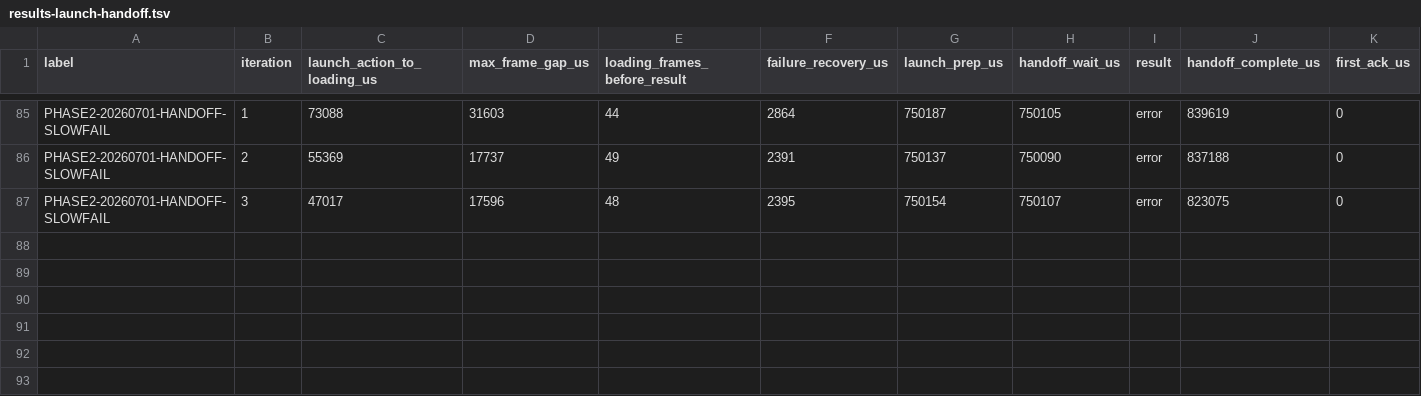
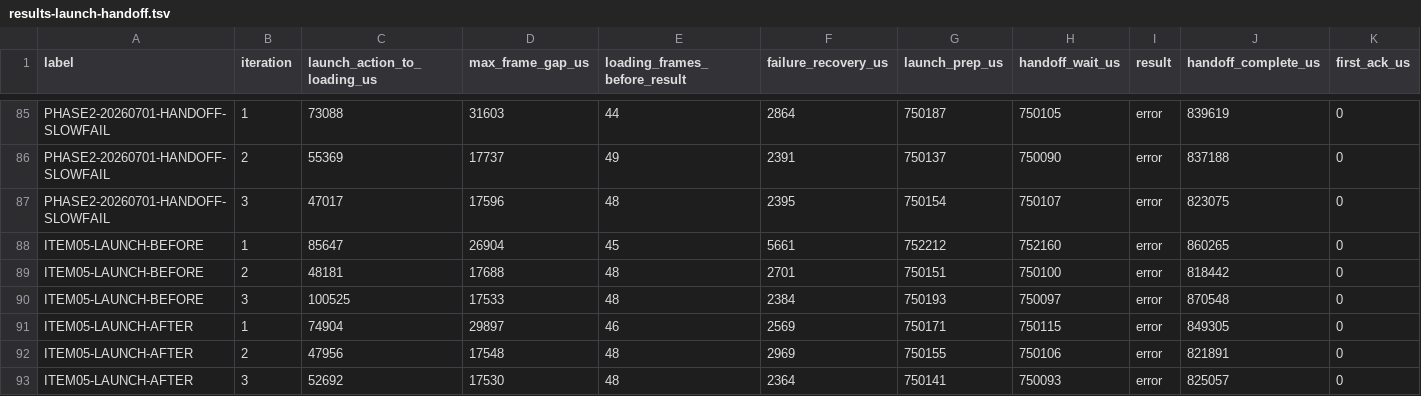
Before and after one commit to NigelBreslaw/MiSTer-MagiK, a TSV file: history/toolchain-bench/results-launch-handoff.tsv, drawn as a sheet; only a part is shown, gaps mark what is left out; rows hold the shown columns only; the diff names each change by its address in the sheet, - before the commit and + after, or states it on an @@ line.

Commit message:
bench: record item05 failed handoff gate evidence
Cause:
Post-handoff runtime probes were suspected of contributing to launch loading-frame gaps, but the tested throttle patch did not improve the paired launch-handoff gate.

Before:
ITEM05-HANDOFF-BEFORE launcher row recorded in history/toolchain-bench/results.tsv. Paired ITEM05-LAUNCH-BEFORE slow-fail max_frame_gap_us=26904; max failure_recovery_us=5661.

After:
ITEM05-HANDOFF-AFTER launcher row recorded in history/toolchain-bench/results.tsv. Paired ITEM05-LAUNCH-AFTER slow-fail max_frame_gap_us=29897; max failure_recovery_us=2969. Named metric did not improve, so production code was reverted.

Tests:
git diff --check. Earlier rejected patch validation before revert: scripts/dev-rust check; cargo test --manifest-path magik-gui/Cargo.toml --features ui --no-default-features; cargo clippy --manifest-path magik-gui/Cargo.toml --lib --no-default-features -- -D warnings.

Evidence:
history/toolchain-bench/results.tsv; history/toolchain-bench/results-launch-handoff.tsv; build/arcade-scroll-profiles/ITEM05-SCROLL-BEFORE-arcade-scroll.tsv; build/arcade-scroll-profiles/ITEM05-SCROLL-AFTER-arcade-scroll.tsv; build/launch-handoff/ITEM05-LAUNCH-BEFORE.tsv; build/launch-handoff/ITEM05-LAUNCH-AFTER.tsv; history/toolchain-bench/ITEM05-HANDOFF-BEFORE-launcher-fb.png; history/toolchain-bench/ITEM05-HANDOFF-AFTER-launcher-fb.png.

Review:
Reviewed staged diff; evidence-only commit. No production code changes are included because the item 5 metric gate failed.

```diff
--- a/history/toolchain-bench/results-launch-handoff.tsv
+++ b/history/toolchain-bench/results-launch-handoff.tsv
+row 88: ITEM05-LAUNCH-BEFORE | 1 | 85647 | 26904 | 45 | 5661 | 752212 | 752160 | error | 860265 | 0
+row 89: ITEM05-LAUNCH-BEFORE | 2 | 48181 | 17688 | 48 | 2701 | 750151 | 750100 | error | 818442 | 0
+row 90: ITEM05-LAUNCH-BEFORE | 3 | 100525 | 17533 | 48 | 2384 | 750193 | 750097 | error | 870548 | 0
+row 91: ITEM05-LAUNCH-AFTER | 1 | 74904 | 29897 | 46 | 2569 | 750171 | 750115 | error | 849305 | 0
+row 92: ITEM05-LAUNCH-AFTER | 2 | 47956 | 17548 | 48 | 2969 | 750155 | 750106 | error | 821891 | 0
+row 93: ITEM05-LAUNCH-AFTER | 3 | 52692 | 17530 | 48 | 2364 | 750141 | 750093 | error | 825057 | 0
```
Also changed, not shown: history/toolchain-bench/results.tsv.
